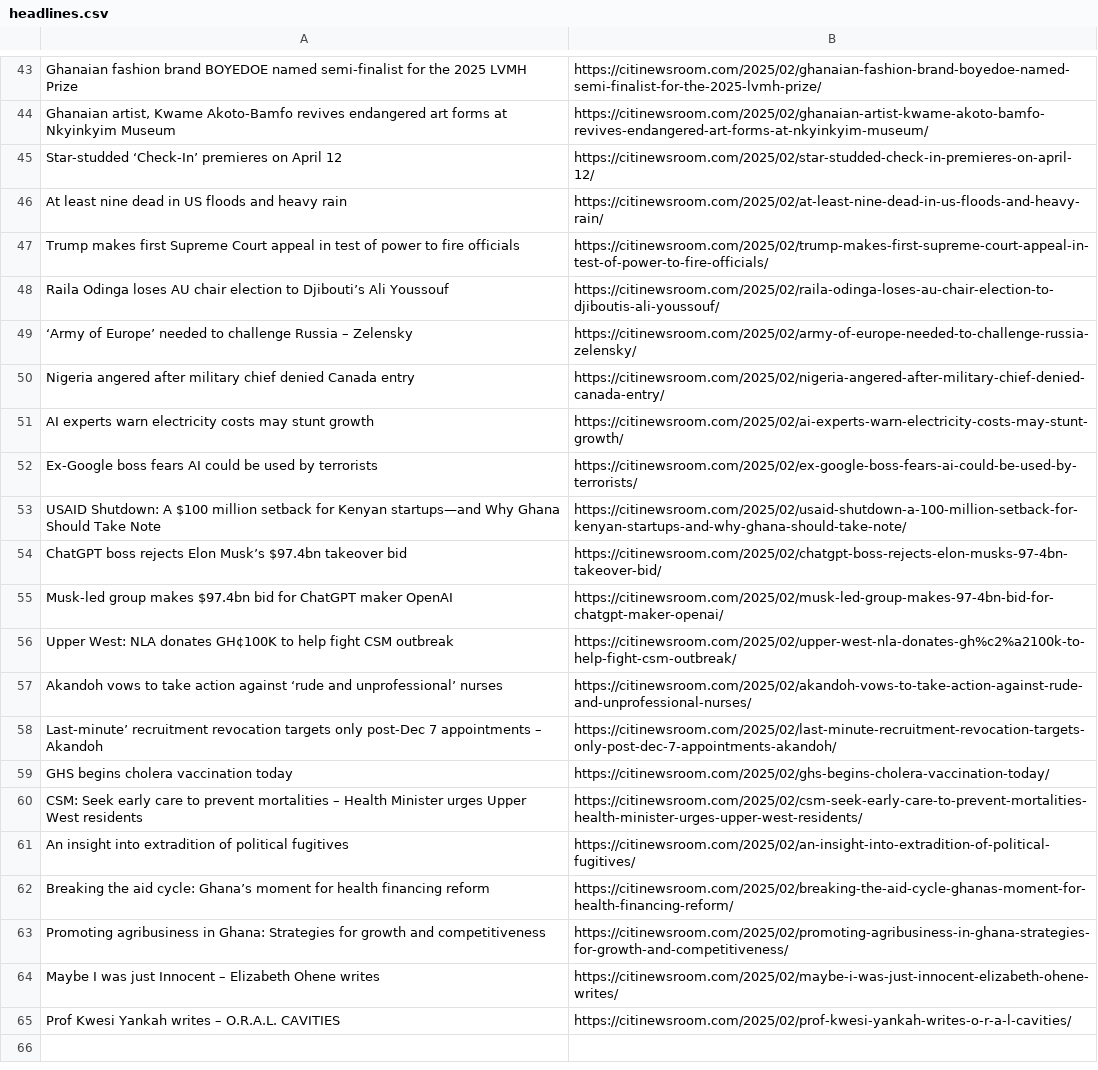
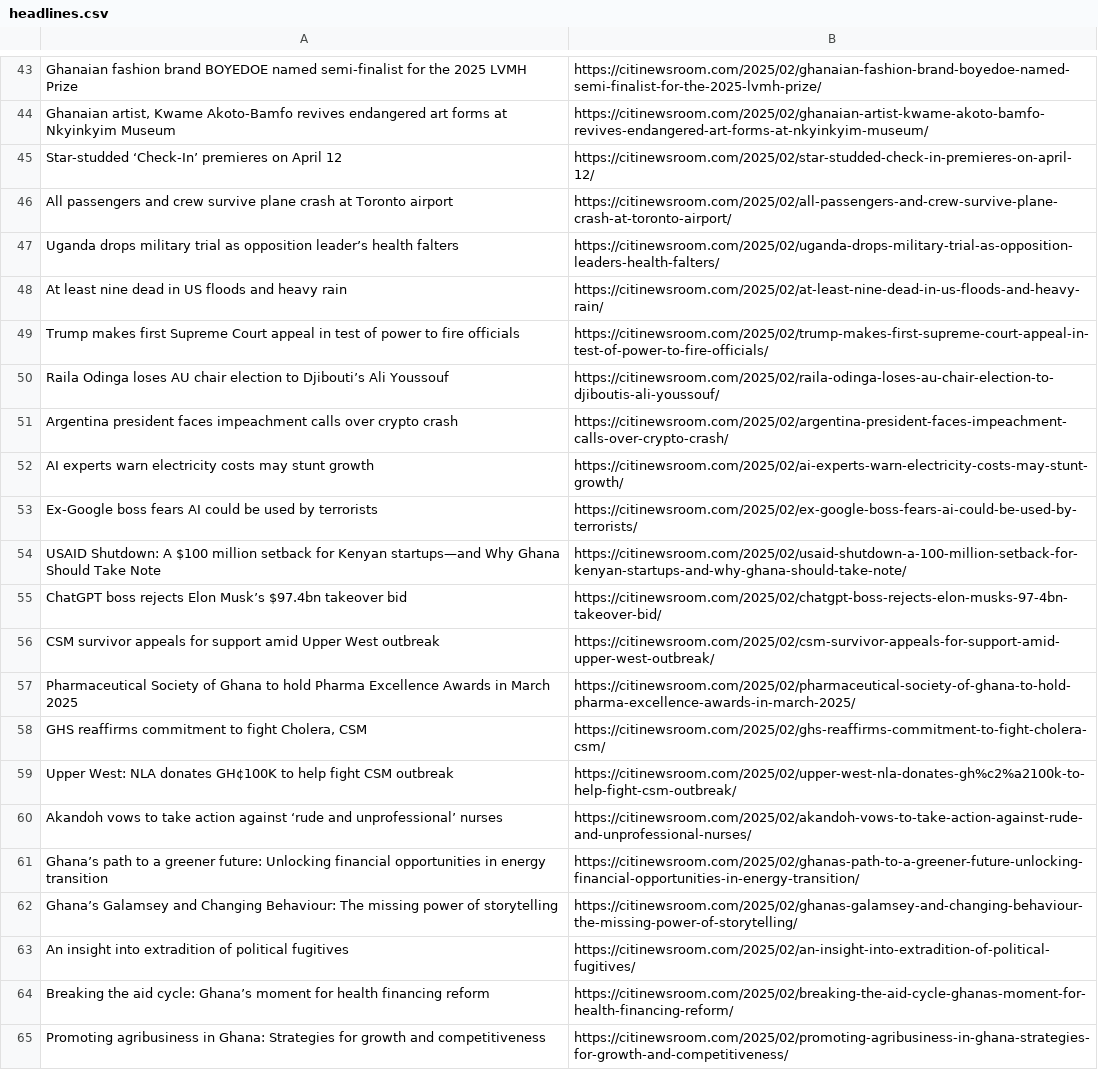
Before and after one commit to Annerquaye/citi-scraper, a CSV file: data/headlines.csv, drawn as a sheet; only a part is shown, gaps mark what is left out; the diff covers the shown part only.

```diff
--- a/data/headlines.csv
+++ b/data/headlines.csv
@@ -45,2 +45,4 @@ Ghanaian fashion brand BOYEDOE named semi-finalist for the 2025 LVMH Prize,https
 Star-studded ‘Check-In’ premieres on April 12,https://citinewsroom.com/2025/02/star-studded-check-in-premieres-on-april-12/
+All passengers and crew survive plane crash at Toronto airport,https://citinewsroom.com/2025/02/all-passengers-and-crew-survive-plane-crash-at-toronto-airport/
+Uganda drops military trial as opposition leader’s health falters,https://citinewsroom.com/2025/02/uganda-drops-military-trial-as-opposition-leaders-health-falters/
 At least nine dead in US floods and heavy rain,https://citinewsroom.com/2025/02/at-least-nine-dead-in-us-floods-and-heavy-rain/
@@ -48,4 +50,3 @@ Trump makes first Supreme Court appeal in test of power to fire officials,https:
 Raila Odinga loses AU chair election to Djibouti’s Ali Youssouf,https://citinewsroom.com/2025/02/raila-odinga-loses-au-chair-election-to-djiboutis-ali-youssouf/
-‘Army of Europe’ needed to challenge Russia – Zelensky,https://citinewsroom.com/2025/02/army-of-europe-needed-to-challenge-russia-zelensky/
-Nigeria angered after military chief denied Canada entry,https://citinewsroom.com/2025/02/nigeria-angered-after-military-chief-denied-canada-entry/
+Argentina president faces impeachment calls over crypto crash,https://citinewsroom.com/2025/02/argentina-president-faces-impeachment-calls-over-crypto-crash/
 AI experts warn electricity costs may stunt growth,https://citinewsroom.com/2025/02/ai-experts-warn-electricity-costs-may-stunt-growth/
@@ -54,8 +55,9 @@ USAID Shutdown: A $100 million setback for Kenyan startups—and Why Ghana Shoul
 ChatGPT boss rejects Elon Musk’s $97.4bn takeover bid,https://citinewsroom.com/2025/02/chatgpt-boss-rejects-elon-musks-97-4bn-takeover-bid/
-Musk-led group makes $97.4bn bid for ChatGPT maker OpenAI,https://citinewsroom.com/2025/02/musk-led-group-makes-97-4bn-bid-for-chatgpt-maker-openai/
+CSM survivor appeals for support amid Upper West outbreak,https://citinewsroom.com/2025/02/csm-survivor-appeals-for-support-amid-upper-west-outbreak/
+Pharmaceutical Society of Ghana to hold Pharma Excellence Awards in March 2025,https://citinewsroom.com/2025/02/pharmaceutical-society-of-ghana-to-hold-pharma-excellence-awards-in-march-2025/
+"GHS reaffirms commitment to fight Cholera, CSM",https://citinewsroom.com/2025/02/ghs-reaffirms-commitment-to-fight-cholera-csm/
 Upper West: NLA donates GH¢100K to help fight CSM outbreak,https://citinewsroom.com/2025/02/upper-west-nla-donates-gh%c2%a2100k-to-help-fight-csm-outbreak/
 Akandoh vows to take action against ‘rude and unprofessional’ nurses,https://citinewsroom.com/2025/02/akandoh-vows-to-take-action-against-rude-and-unprofessional-nurses/
-Last-minute’ recruitment revocation targets only post-Dec 7 appointments – Akandoh,https://citinewsroom.com/2025/02/last-minute-recruitment-revocation-targets-only-post-dec-7-appointments-akandoh/
-GHS begins cholera vaccination today,https://citinewsroom.com/2025/02/ghs-begins-cholera-vaccination-today/
-CSM: Seek early care to prevent mortalities – Health Minister urges Upper West residents,https://citinewsroom.com/2025/02/csm-seek-early-care-to-prevent-mortalities-health-minister-urges-upper-west-residents/
+Ghana’s path to a greener future: Unlocking financial opportunities in energy transition,https://citinewsroom.com/2025/02/ghanas-path-to-a-greener-future-unlocking-financial-opportunities-in-energy-transition/
+Ghana’s Galamsey and Changing Behaviour: The missing power of storytelling,https://citinewsroom.com/2025/02/ghanas-galamsey-and-changing-behaviour-the-missing-power-of-storytelling/
 An insight into extradition of political fugitives,https://citinewsroom.com/2025/02/an-insight-into-extradition-of-political-fugitives/
@@ -63,3 +65 @@ Breaking the aid cycle: Ghana’s moment for health financing reform,https://cit
 Promoting agribusiness in Ghana: Strategies for growth and competitiveness,https://citinewsroom.com/2025/02/promoting-agribusiness-in-ghana-strategies-for-growth-and-competitiveness/
-Maybe I was just Innocent – Elizabeth Ohene writes,https://citinewsroom.com/2025/02/maybe-i-was-just-innocent-elizabeth-ohene-writes/
-Prof Kwesi Yankah writes – O.R.A.L. CAVITIES,https://citinewsroom.com/2025/02/prof-kwesi-yankah-writes-o-r-a-l-cavities/
```
Also changed, not shown: 32 added rows and 32 removed rows elsewhere in this file.
